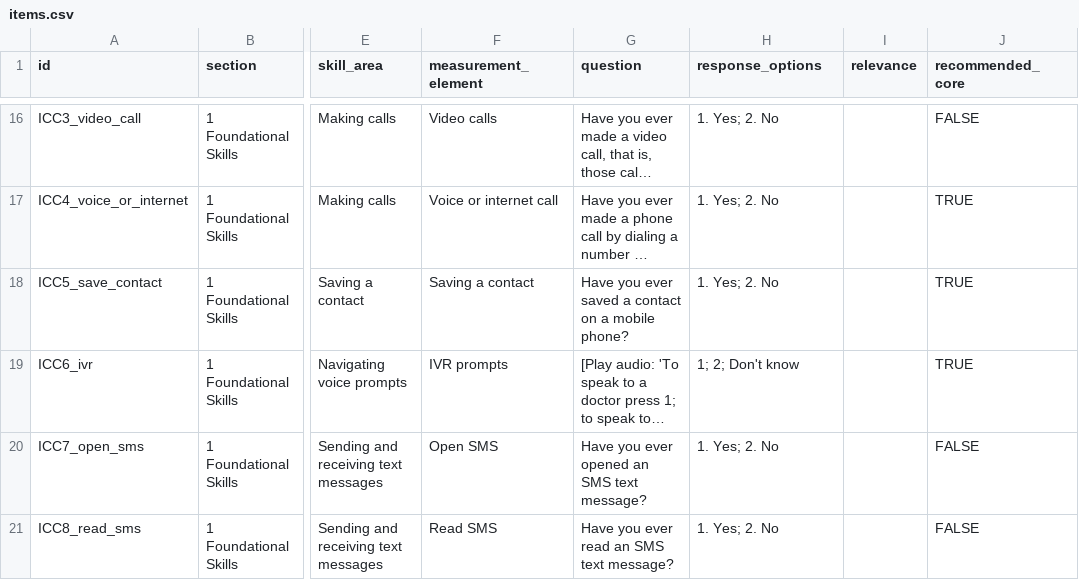
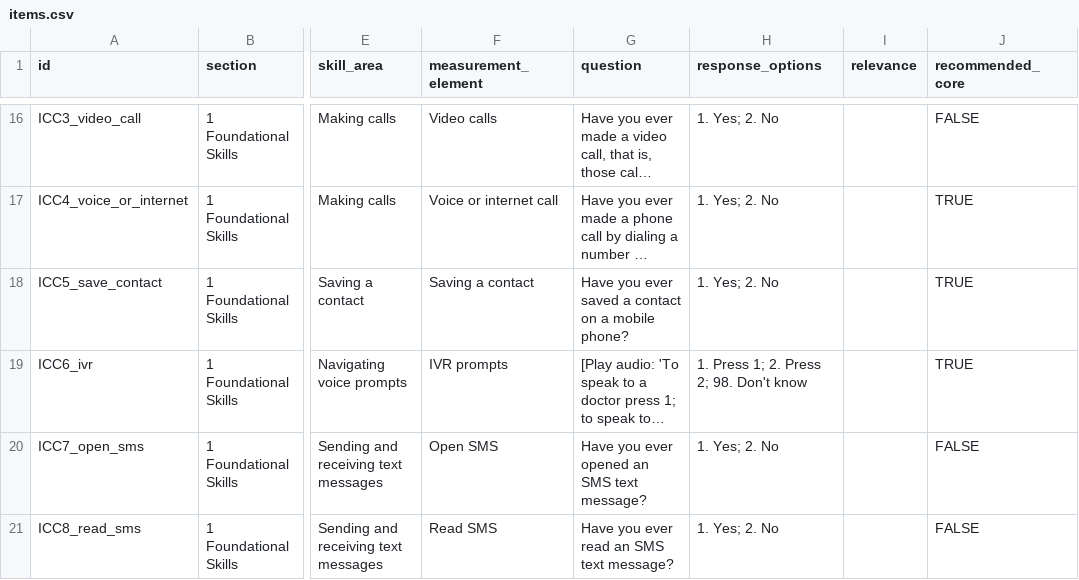
Before and after one commit to yunachelsea-stack/skills, a CSV file: digital-skills-survey/data/items.csv, drawn as a sheet; only a part is shown, gaps mark what is left out; long unchanged cells end in …; the diff names each change by its address in the sheet, - before the commit and + after, or states it on an @@ line.

```diff
--- a/digital-skills-survey/data/items.csv
+++ b/digital-skills-survey/data/items.csv
-H19 (response_options): 1; 2; Don't know
+H19 (response_options): 1. Press 1; 2. Press 2; 98. Don't know
```
